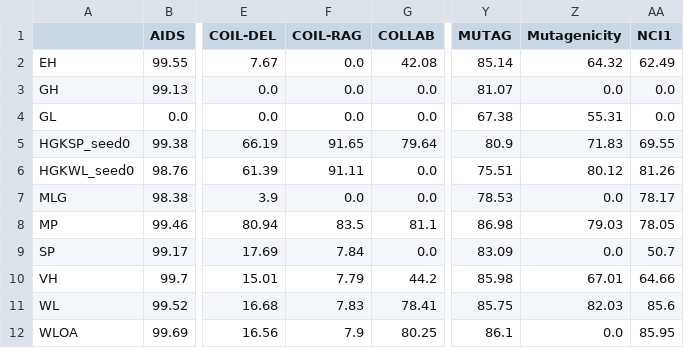
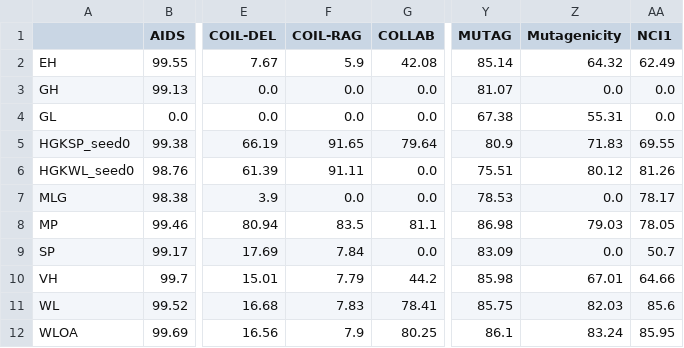
Before and after one commit to BorgwardtLab/graphkernels-review, a CSV file: results/Accuracies.csv, drawn as a sheet; only a part is shown, gaps mark what is left out; the diff names each change by its address in the sheet, - before the commit and + after, or states it on an @@ line.

Commit message:
Updated accuracies

```diff
--- a/results/Accuracies.csv
+++ b/results/Accuracies.csv
-F2 (COIL-RAG): 0.0
+F2 (COIL-RAG): 5.9
-Z12 (Mutagenicity): 0.0
+Z12 (Mutagenicity): 83.24
```
Also changed, not shown: results/Accuracies_with_sdev.csv.
